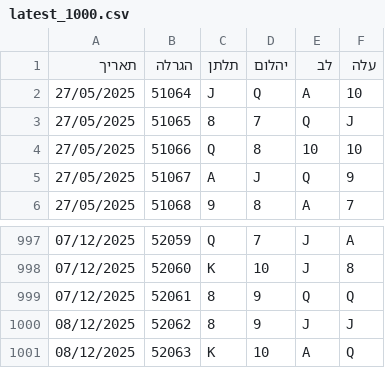
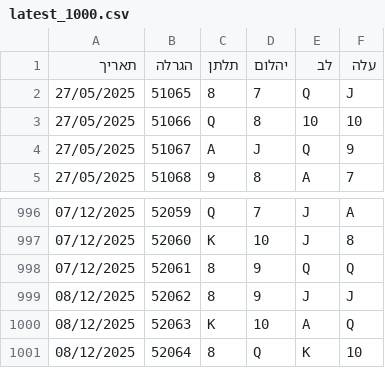
Before and after one commit to laly100/chance-feed, a CSV file: mini/latest_1000.csv, drawn as a sheet; only a part is shown, gaps mark what is left out.

```diff
--- a/mini/latest_1000.csv
+++ b/mini/latest_1000.csv
@@ -1,3 +1,2 @@
 תאריך,הגרלה,תלתן,יהלום,לב,עלה
-27/05/2025,51064,J,Q,A,10,
 27/05/2025,51065,8,7,Q,J,
@@ -1001 +1000,2 @@
 08/12/2025,52063,K,10,A,Q,
+08/12/2025,52064,8,Q,K,10,
```
Also changed, not shown: chance0.csv, mini/latest_2000.csv, 2 other files.
